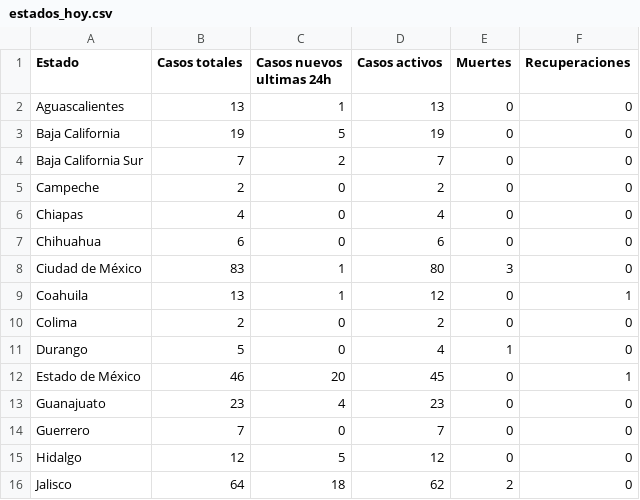
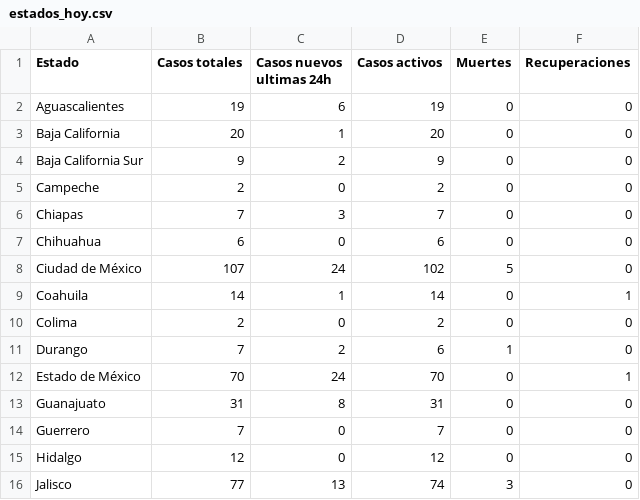
Before and after one commit to LeonardoCastro/COVID19-Mexico, a CSV file: data/estados_hoy.csv, drawn as a sheet; only a part is shown; the diff covers the shown part only.

Commit message:
Updated estados_hoy and last_updated to March 27

```diff
--- a/data/estados_hoy.csv
+++ b/data/estados_hoy.csv
@@ -1,16 +1,16 @@
 Estado,Casos totales,Casos nuevos ultimas 24h,Casos activos,Muertes,Recuperaciones
-Aguascalientes,13,1,13,0,0
-Baja California,19,5,19,0,0
-Baja California Sur,7,2,7,0,0
+Aguascalientes,19,6,19,0,0
+Baja California,20,1,20,0,0
+Baja California Sur,9,2,9,0,0
 Campeche,2,0,2,0,0
-Chiapas,4,0,4,0,0
+Chiapas,7,3,7,0,0
 Chihuahua,6,0,6,0,0
-Ciudad de México,83,1,80,3,0
-Coahuila,13,1,12,0,1
+Ciudad de México,107,24,102,5,0
+Coahuila,14,1,14,0,1
 Colima,2,0,2,0,0
-Durango,5,0,4,1,0
-Estado de México,46,20,45,0,1
-Guanajuato,23,4,23,0,0
+Durango,7,2,6,1,0
+Estado de México,70,24,70,0,1
+Guanajuato,31,8,31,0,0
 Guerrero,7,0,7,0,0
-Hidalgo,12,5,12,0,0
-Jalisco,64,18,62,2,0
+Hidalgo,12,0,12,0,0
+Jalisco,77,13,74,3,0
```
Also changed, not shown: 43 edited cells elsewhere in this file, 3 other files.
